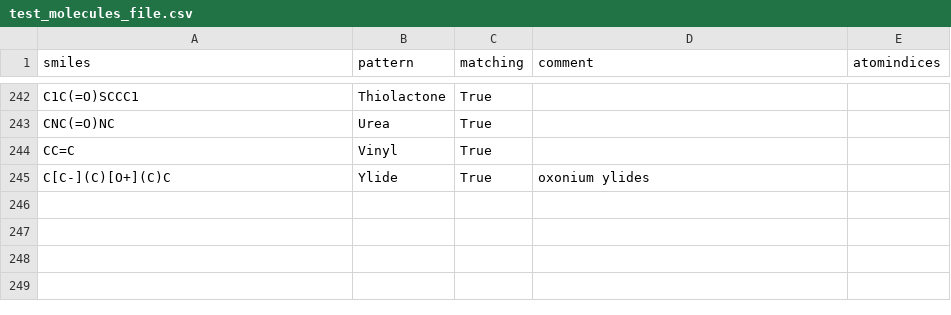
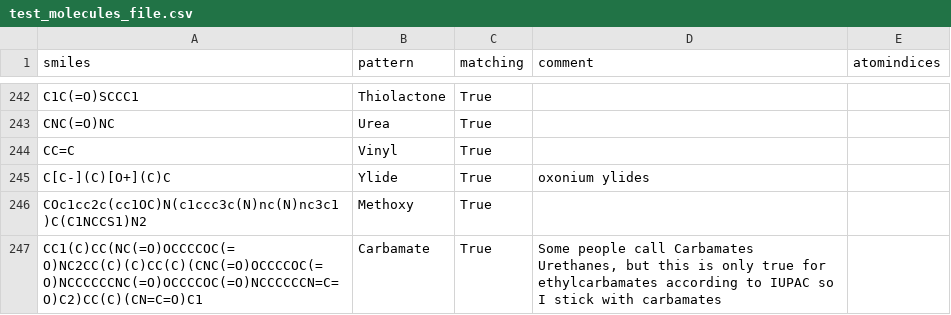
Before and after one commit to torbengutermuth/SmartChemist, a CSV file: smarts/test_molecules_file.csv, drawn as a sheet; only a part is shown, gaps mark what is left out.

Commit message:
Testcase and methoxy
    - Added a methoxy pattern
    - Improved the test that all patterns are present in the pattern hierarchy file

```diff
--- a/smarts/test_molecules_file.csv
+++ b/smarts/test_molecules_file.csv
@@ -245 +245,3 @@ CC=C,Vinyl,True,,
 C[C-](C)[O+](C)C,Ylide,True,oxonium ylides ,
+COc1cc2c(cc1OC)N(c1ccc3c(N)nc(N)nc3c1)C(C1NCCS1)N2,Methoxy,True,,
+CC1(C)CC(NC(=O)OCCCCOC(=O)NC2CC(C)(C)CC(C)(CNC(=O)OCCCCOC(=O)NCCCCCCNC(=O)OCCCCOC(=O)NCCCCCCN=C=O)C2)CC(C)(CN=C=O)C1,Carbamate,True,"Some people call Carbamates Urethanes, but this is only true for ethylcarbamates according to IUPAC so I stick with carbamates",
```
Also changed, not shown: smarts/functional_groups.csv, 2 other files.
